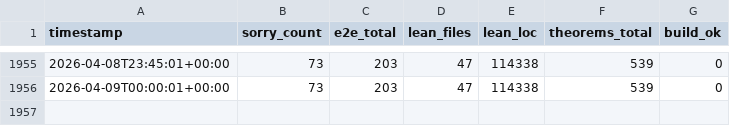
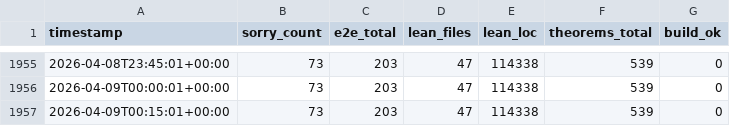
Before and after one commit to BasisResearch/VerifiedJS, a CSV file: logs/stats.csv, drawn as a sheet; only a part is shown, gaps mark what is left out.

Commit message:
auto: 73 sorries, 47 lean files, 114338 LOC [supervisor]
Changed: 3 files
Agents active:supervisor

```diff
--- a/logs/stats.csv
+++ b/logs/stats.csv
@@ -1956 +1956,2 @@ timestamp,sorry_count,e2e_total,lean_files,lean_loc,theorems_total,build_ok
 2026-04-09T00:00:01+00:00,73,203,47,114338,539,0
+2026-04-09T00:15:01+00:00,73,203,47,114338,539,0
```
Also changed, not shown: logs/agent_liveness.csv, 1 other file.
